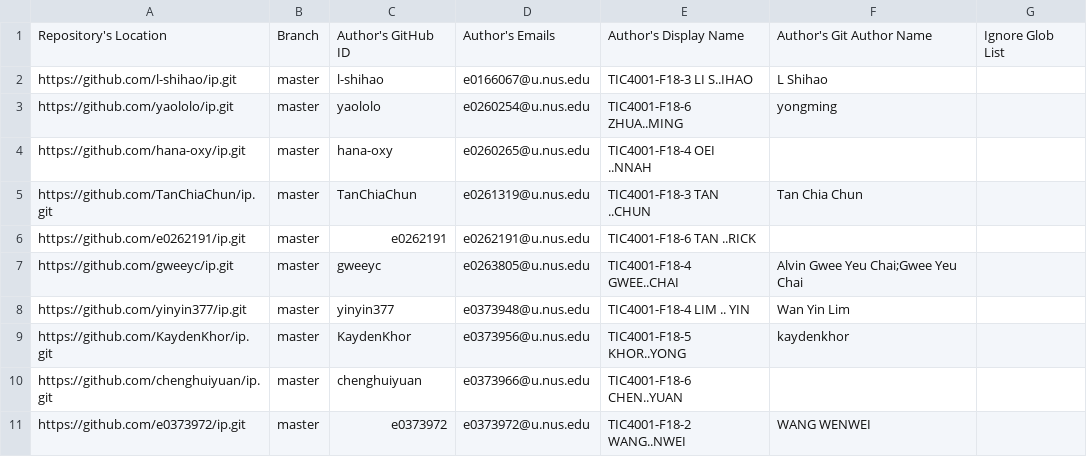
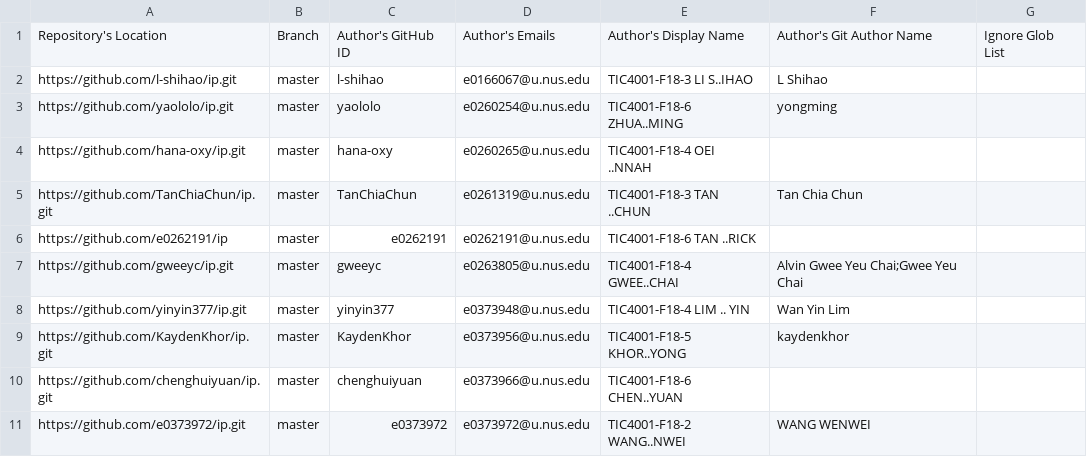
Before and after one commit to nus-tic4001-AY2122S1/ip-dashboard, a CSV file: configs/author-config.csv, drawn as a sheet; only a part is shown.

Commit message:
Update configs

```diff
--- a/configs/author-config.csv
+++ b/configs/author-config.csv
@@ -5,3 +5,3 @@ https://github.com/hana-oxy/ip.git,master,hana-oxy,e0260265@u.nus.edu,TIC4001-F1
 https://github.com/TanChiaChun/ip.git,master,TanChiaChun,e0261319@u.nus.edu,TIC4001-F18-3 TAN ..CHUN,Tan Chia Chun,
-https://github.com/e0262191/ip.git,master,e0262191,e0262191@u.nus.edu,TIC4001-F18-6 TAN ..RICK,,
+https://github.com/e0262191/ip,master,e0262191,e0262191@u.nus.edu,TIC4001-F18-6 TAN ..RICK,,
 https://github.com/gweeyc/ip.git,master,gweeyc,e0263805@u.nus.edu,TIC4001-F18-4 GWEE..CHAI,Alvin Gwee Yeu Chai;Gwee Yeu Chai,
```
Also changed, not shown: configs/repo-config.csv.
